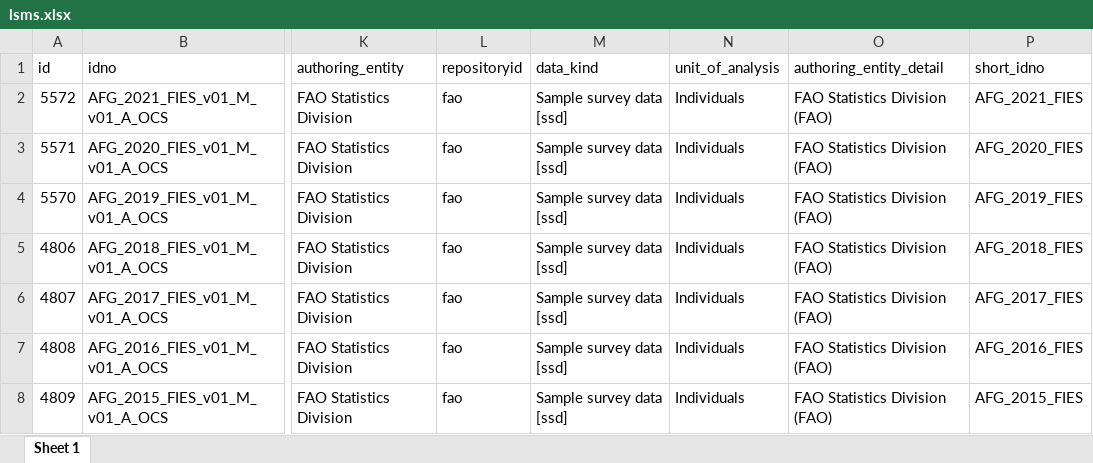
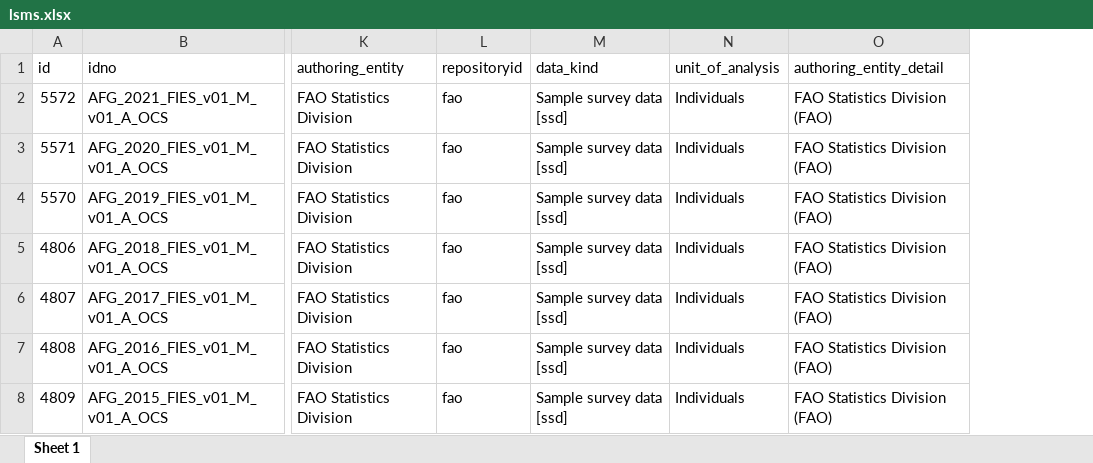
Before and after one commit to lnoe10/instrument_inventory, an Excel workbook: Output/instrument_data_all_years/lsms.xlsx, sheet Sheet 1, drawn as a sheet; only a part is shown, gaps mark what is left out; values as stored, in another font and other column widths than the file's, no borders; removed rows and columns are numbered as before the commit, all else as after; the diff covers the shown part only; the diff names each change by its address in the sheet, - before the commit and + after, or states it on an @@ line.

```diff
--- a/Output/instrument_data_all_years/lsms.xlsx (sheet Sheet 1)
+++ b/Output/instrument_data_all_years/lsms.xlsx (sheet Sheet 1)
-column P (short_idno), rows 2-8: AFG_2021_FIES | AFG_2020_FIES | AFG_2019_FIES | AFG_2018_FIES | AFG_2017_FIES | AFG_2016_FIES | AFG_2015_FIES
```
Also changed, not shown: 2 added rows and 11 edited cells elsewhere in this sheet, Output/instrument_data_all_years/dhs.xlsx, Output/instrument_data_all_years/mics.xlsx, 3 other files.
